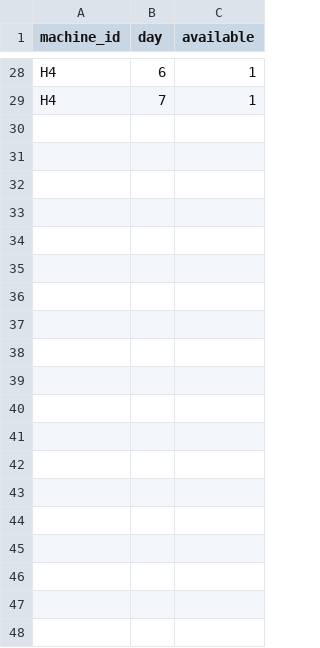
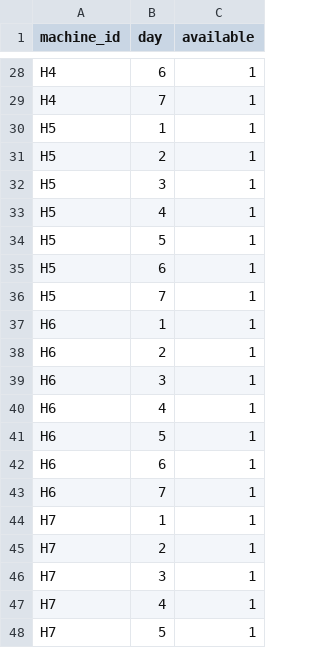
Before and after one commit to UBC-FRESH/fhops, a CSV file: examples/tiny7/data/calendar.csv, drawn as a sheet; only a part is shown, gaps mark what is left out; the diff covers the shown part only; the diff names each change by its address in the sheet, - before the commit and + after, or states it on an @@ line.

```diff
--- a/examples/tiny7/data/calendar.csv
+++ b/examples/tiny7/data/calendar.csv
+row 30: H5 | 1 | 1
+row 31: H5 | 2 | 1
+row 32: H5 | 3 | 1
+row 33: H5 | 4 | 1
+row 34: H5 | 5 | 1
+row 35: H5 | 6 | 1
+row 36: H5 | 7 | 1
+row 37: H6 | 1 | 1
+row 38: H6 | 2 | 1
+row 39: H6 | 3 | 1
+row 40: H6 | 4 | 1
+row 41: H6 | 5 | 1
+row 42: H6 | 6 | 1
+row 43: H6 | 7 | 1
+row 44: H7 | 1 | 1
+row 45: H7 | 2 | 1
+row 46: H7 | 3 | 1
+row 47: H7 | 4 | 1
+row 48: H7 | 5 | 1
```
Also changed, not shown: 16 added rows elsewhere in this file, examples/tiny7/data/prod_rates.csv, 9 other files.
